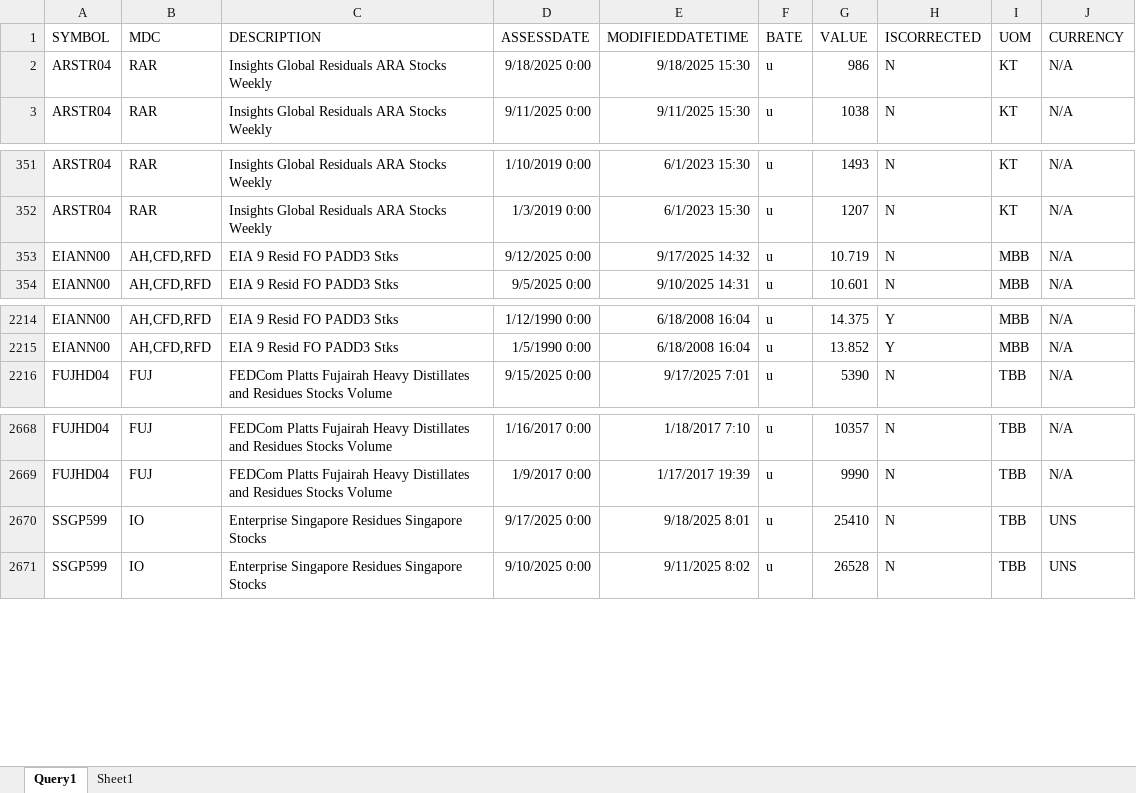
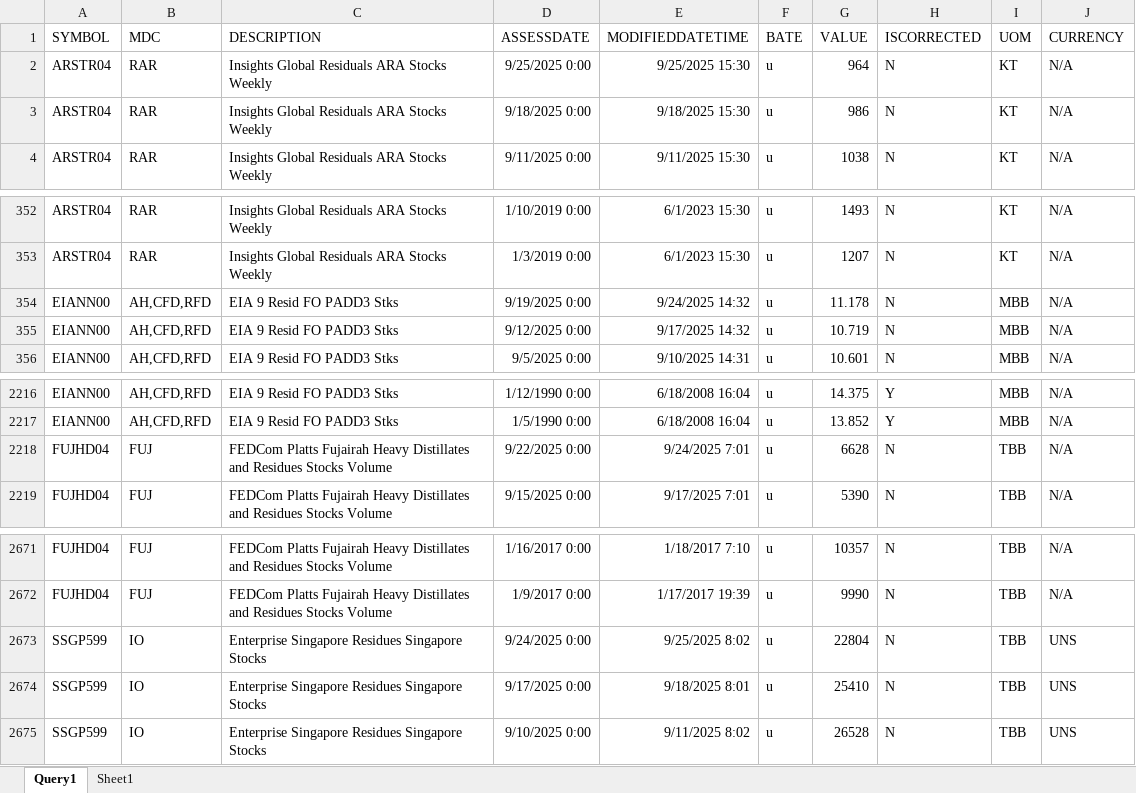
Before and after one commit to charlesgre/fuel-dashboard, an Excel workbook: Stocks/Data global stocks.xlsx, sheet Query1, drawn as a sheet; only a part is shown, gaps mark what is left out; values as stored, in another font and other column widths than the file's, no borders; table styles not drawn; the diff names each change by its address in the sheet, - before the commit and + after, or states it on an @@ line.

```diff
--- a/Stocks/Data global stocks.xlsx (sheet Query1)
+++ b/Stocks/Data global stocks.xlsx (sheet Query1)
+row 2: ARSTR04 | RAR | Insights Global Residuals ARA Stocks Weekly | 9/25/2025 0:00 | 9/25/2025 15:30 | u | 964 | N | KT | N/A
+row 354: EIANN00 | AH,CFD,RFD | EIA 9 Resid FO PADD3 Stks | 9/19/2025 0:00 | 9/24/2025 14:32 | u | 11.178 | N | MBB | N/A
+row 2218: FUJHD04 | FUJ | FEDCom Platts Fujairah Heavy Distillates and Residues Stocks Volume | 9/22/2025 0:00 | 9/24/2025 7:01 | u | 6628 | N | TBB | N/A
+row 2673: SSGP599 | IO | Enterprise Singapore Residues Singapore Stocks | 9/24/2025 0:00 | 9/25/2025 8:02 | u | 22804 | N | TBB | UNS
```
Also changed, not shown: CDD/Data temperatures.xlsx, CDD/Forecast temperatures.xlsx, 11 other files.
